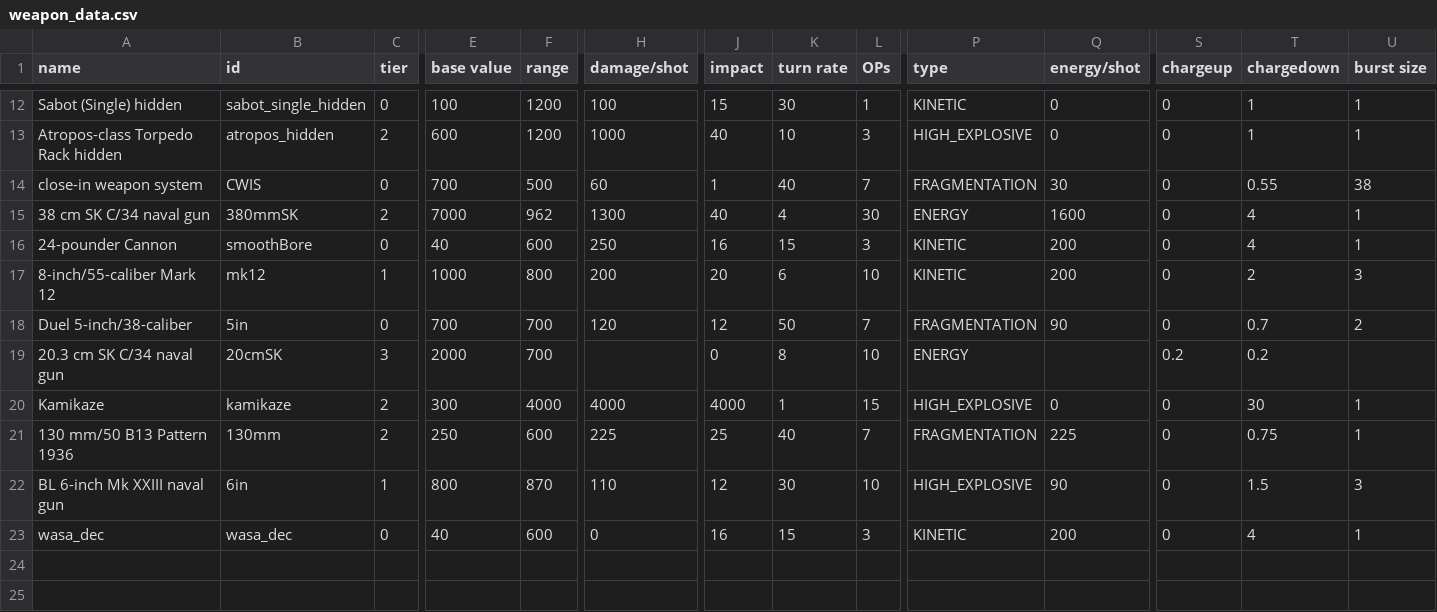
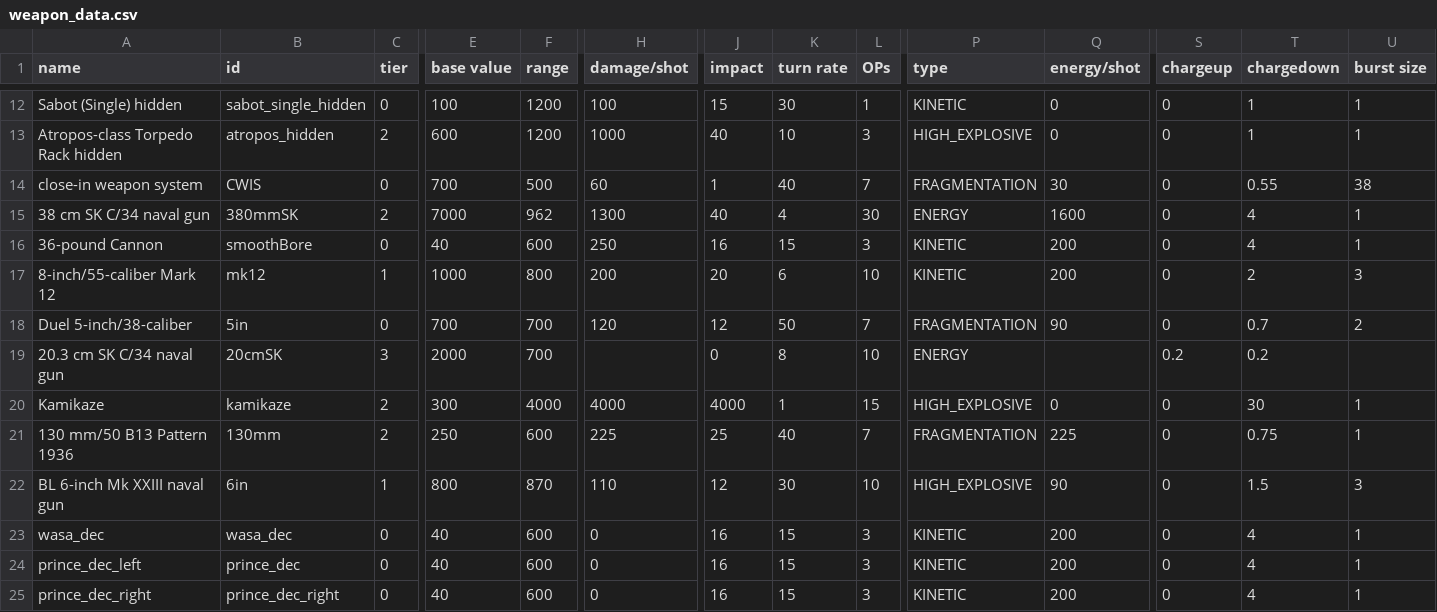
Before and after one commit to bryceOctovioOstrem/domainReformed, a CSV file: data/weapons/weapon_data.csv, drawn as a sheet; only a part is shown, gaps mark what is left out; rows hold the shown columns only; the diff names each change by its address in the sheet, - before the commit and + after, or states it on an @@ line.

```diff
--- a/data/weapons/weapon_data.csv
+++ b/data/weapons/weapon_data.csv
-A16 (name): 24-pounder Cannon
+A16 (name): 36-pound Cannon
+row 24: prince_dec_left | prince_dec | 0 | 40 | 600 | 0 | 16 | 15 | 3 | KINETIC | 200 | 0 | 4 | 1
+row 25: prince_dec_right | prince_dec_right | 0 | 40 | 600 | 0 | 16 | 15 | 3 | KINETIC | 200 | 0 | 4 | 1
```
Also changed, not shown: data/hulls/ship_data.csv, data/strings/descriptions.csv, 18 other files.
